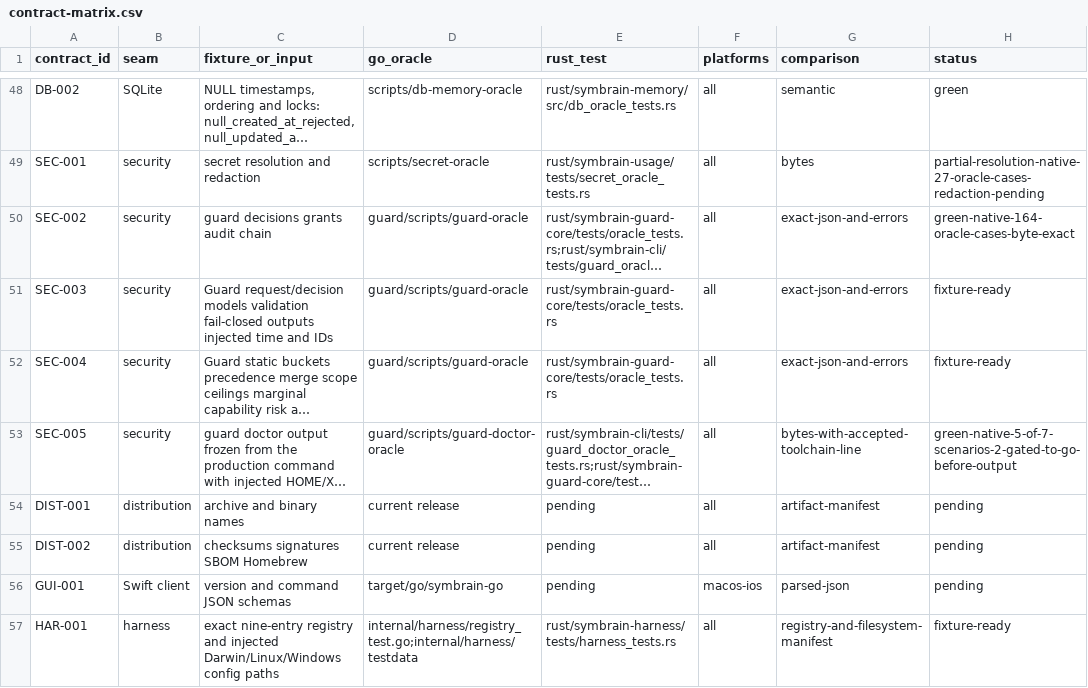
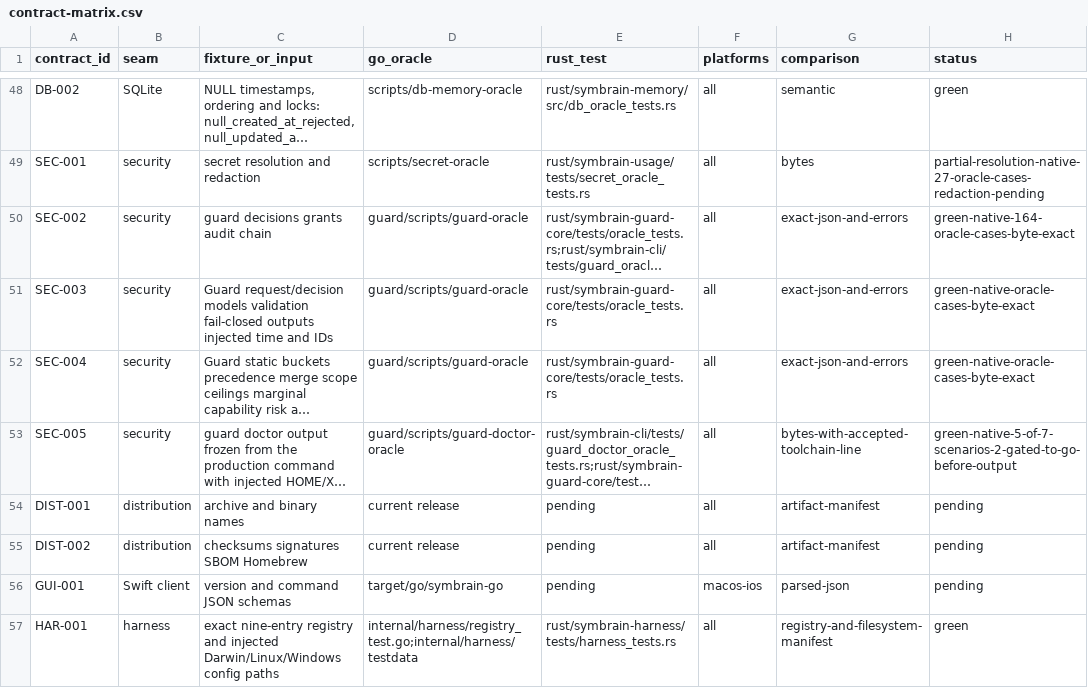
Before and after one commit to danieljustus/symaira-brain, a CSV file: migration/contract-matrix.csv, drawn as a sheet; only a part is shown, gaps mark what is left out; long unchanged cells end in …; the diff covers the shown part only; the diff names each change by its address in the sheet, - before the commit and + after, or states it on an @@ line.

Commit message:
docs(migration): promote 13 fixture-ready rows on recorded gate evidence
Harness, guard request/decision, instructions, adapter-skip and skills
rows now carry green statuses: every gate was rerun on the integrated
base (Go suites, five oracle -check modes, four Rust crate suites) and
each promoted row's rust_test path was verified to exist. DOC-001 stays
fixture-ready until its differential doctor cases run.

```diff
--- a/migration/contract-matrix.csv
+++ b/migration/contract-matrix.csv
-H51:H52 (status): fixture-ready
+H51:H52 (status): green-native-oracle-cases-byte-exact
-H57 (status): fixture-ready
+H57 (status): green
```
Also changed, not shown: 10 edited cells elsewhere in this file, 1 other file.
